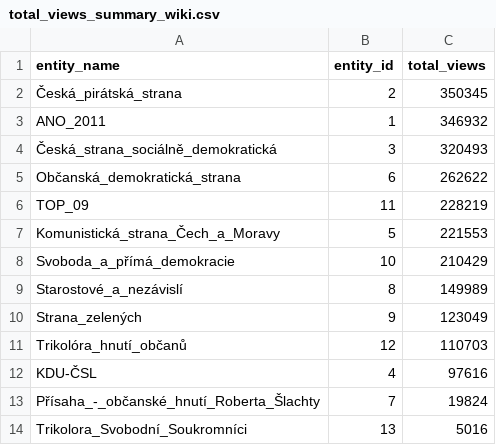
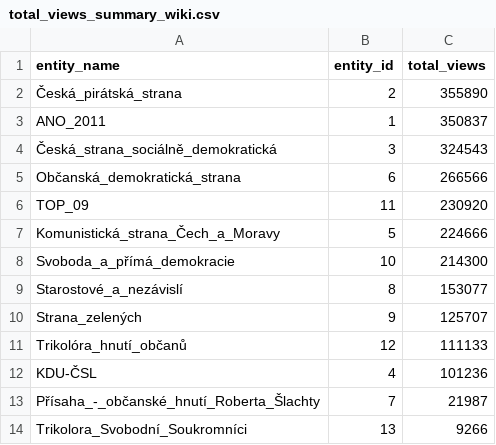
Before and after one commit to opop999/election_monitoring_popularity_wiki_gtrends, a CSV file: data/summary_tables/total_views_summary_wiki.csv, drawn as a sheet.

```diff
--- a/data/summary_tables/total_views_summary_wiki.csv
+++ b/data/summary_tables/total_views_summary_wiki.csv
@@ -1,14 +1,14 @@
 entity_name,entity_id,total_views
-Česká_pirátská_strana,2,350345
-ANO_2011,1,346932
-Česká_strana_sociálně_demokratická,3,320493
-Občanská_demokratická_strana,6,262622
-TOP_09,11,228219
-Komunistická_strana_Čech_a_Moravy,5,221553
-Svoboda_a_přímá_demokracie,10,210429
-Starostové_a_nezávislí,8,149989
-Strana_zelených,9,123049
-Trikolóra_hnutí_občanů,12,110703
-KDU-ČSL,4,97616
-Přísaha_-_občanské_hnutí_Roberta_Šlachty,7,19824
-Trikolora_Svobodní_Soukromníci,13,5016
+Česká_pirátská_strana,2,355890
+ANO_2011,1,350837
+Česká_strana_sociálně_demokratická,3,324543
+Občanská_demokratická_strana,6,266566
+TOP_09,11,230920
+Komunistická_strana_Čech_a_Moravy,5,224666
+Svoboda_a_přímá_demokracie,10,214300
+Starostové_a_nezávislí,8,153077
+Strana_zelených,9,125707
+Trikolóra_hnutí_občanů,12,111133
+KDU-ČSL,4,101236
+Přísaha_-_občanské_hnutí_Roberta_Šlachty,7,21987
+Trikolora_Svobodní_Soukromníci,13,9266
```
Also changed, not shown: data/full_data_gtrends.csv, data/full_data_wiki.csv, 18 other files.
